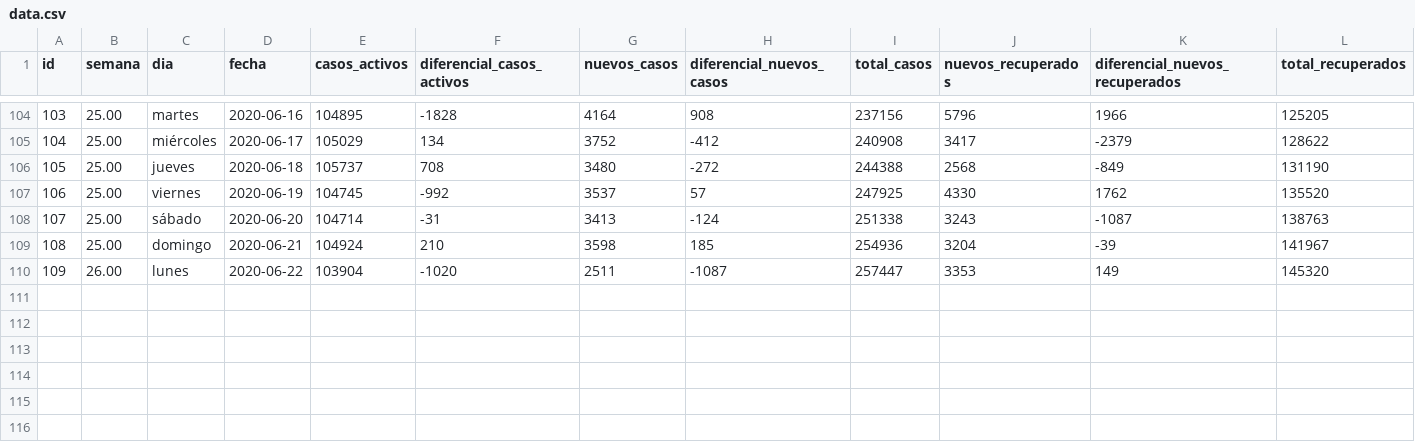
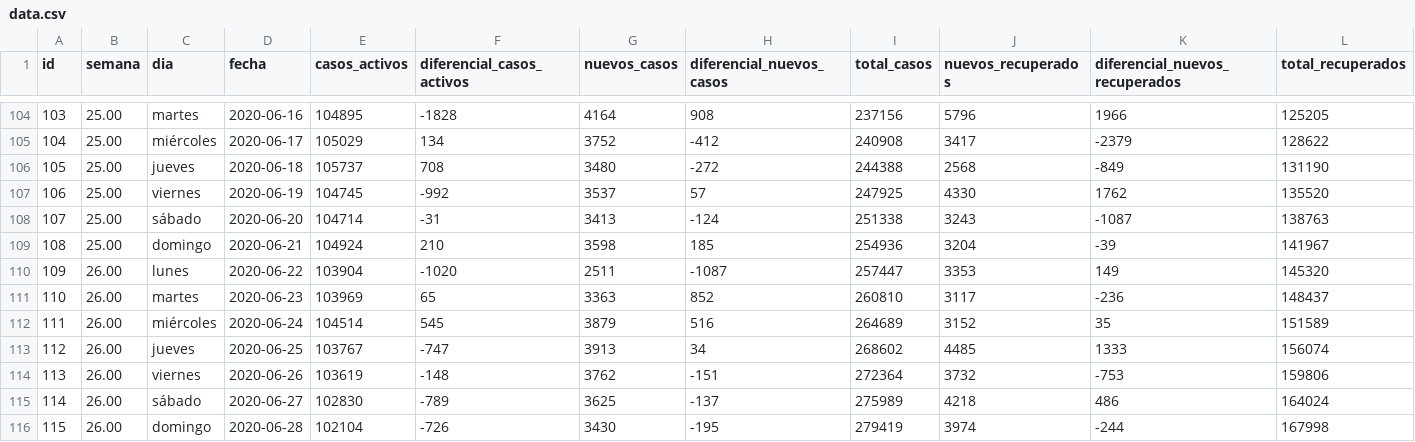
Before and after one commit to juan-salvador/data-analysis-covid, a CSV file: app/data.csv, drawn as a sheet; only a part is shown, gaps mark what is left out; rows hold the shown columns only; the diff names each change by its address in the sheet, - before the commit and + after, or states it on an @@ line.

Commit message:
feat(data):Update data

```diff
--- a/app/data.csv
+++ b/app/data.csv
+row 111: 110 | 26.00 | martes | 2020-06-23 | 103969 | 65 | 3363 | 852 | 260810 | 3117 | -236 | 148437
+row 112: 111 | 26.00 | miércoles | 2020-06-24 | 104514 | 545 | 3879 | 516 | 264689 | 3152 | 35 | 151589
+row 113: 112 | 26.00 | jueves | 2020-06-25 | 103767 | -747 | 3913 | 34 | 268602 | 4485 | 1333 | 156074
+row 114: 113 | 26.00 | viernes | 2020-06-26 | 103619 | -148 | 3762 | -151 | 272364 | 3732 | -753 | 159806
+row 115: 114 | 26.00 | sábado | 2020-06-27 | 102830 | -789 | 3625 | -137 | 275989 | 4218 | 486 | 164024
+row 116: 115 | 26.00 | domingo | 2020-06-28 | 102104 | -726 | 3430 | -195 | 279419 | 3974 | -244 | 167998
```
